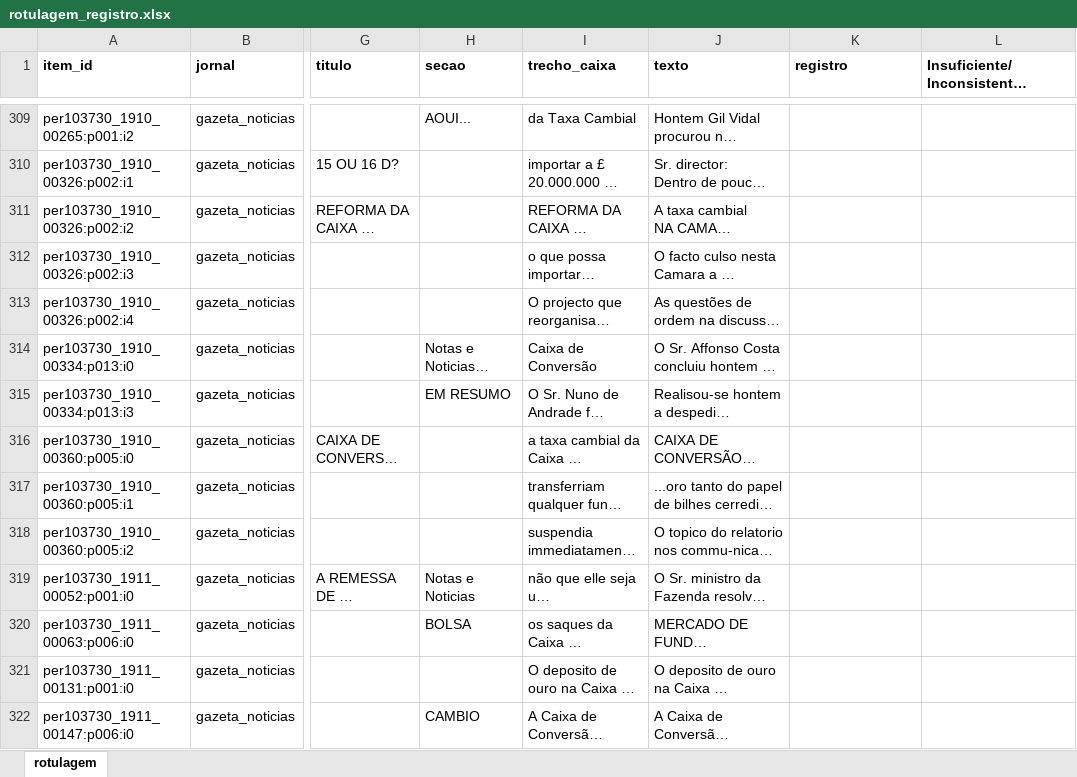
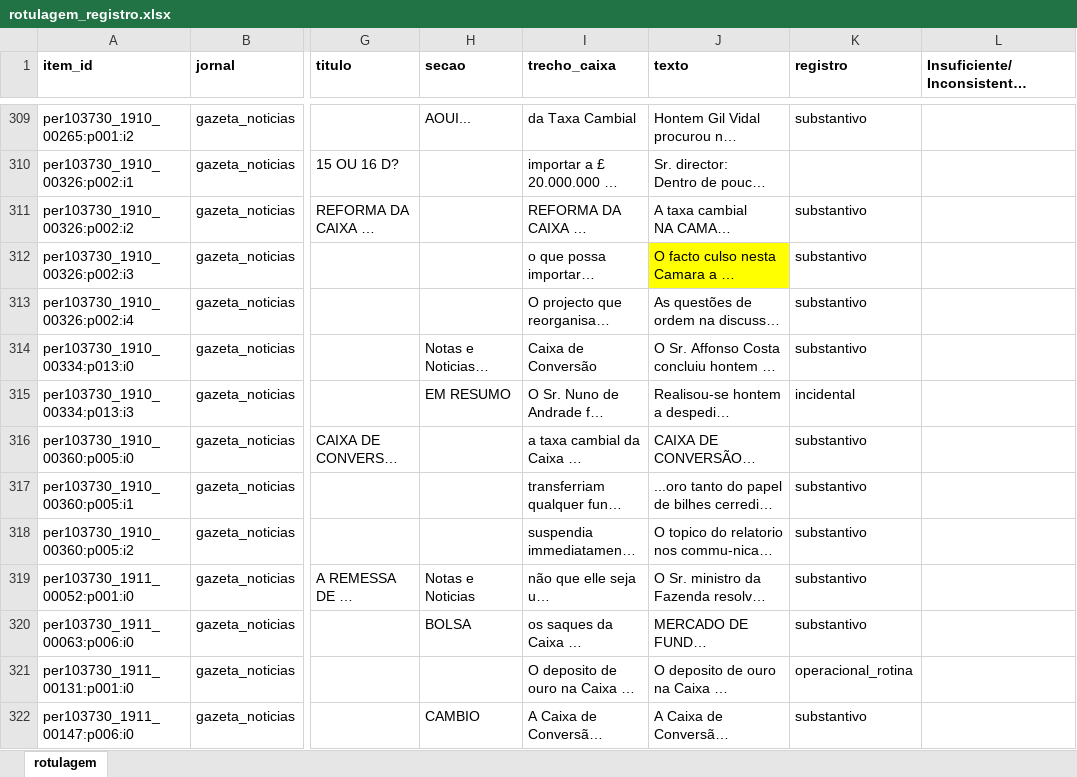
Before and after one commit to pedrortencio/caixa-conversao-toolkit, an Excel workbook: dados/triagem/rotulagem_registro.xlsx, sheet rotulagem, drawn as a sheet; only a part is shown, gaps mark what is left out; long unchanged cells end in …; values as stored, in another font and other column widths than the file's, no borders; the diff covers the shown part only; the diff names each change by its address in the sheet, - before the commit and + after, or states it on an @@ line.

```diff
--- a/dados/triagem/rotulagem_registro.xlsx (sheet rotulagem)
+++ b/dados/triagem/rotulagem_registro.xlsx (sheet rotulagem)
-K309 (registro): (empty)
+K309 (registro): substantivo
-K311:K314 (registro): (empty)
+K311:K314 (registro): substantivo
-J312 fill: none
+J312 fill: #FFFF00
-K315 (registro): (empty)
+K315 (registro): incidental
-K316:K320 (registro): (empty)
+K316:K320 (registro): substantivo
-K321 (registro): (empty)
+K321 (registro): operacional_rotina
-K322 (registro): (empty)
+K322 (registro): substantivo
```
Also changed, not shown: 370 edited cells and cell formats elsewhere in this sheet, 3 other files.
